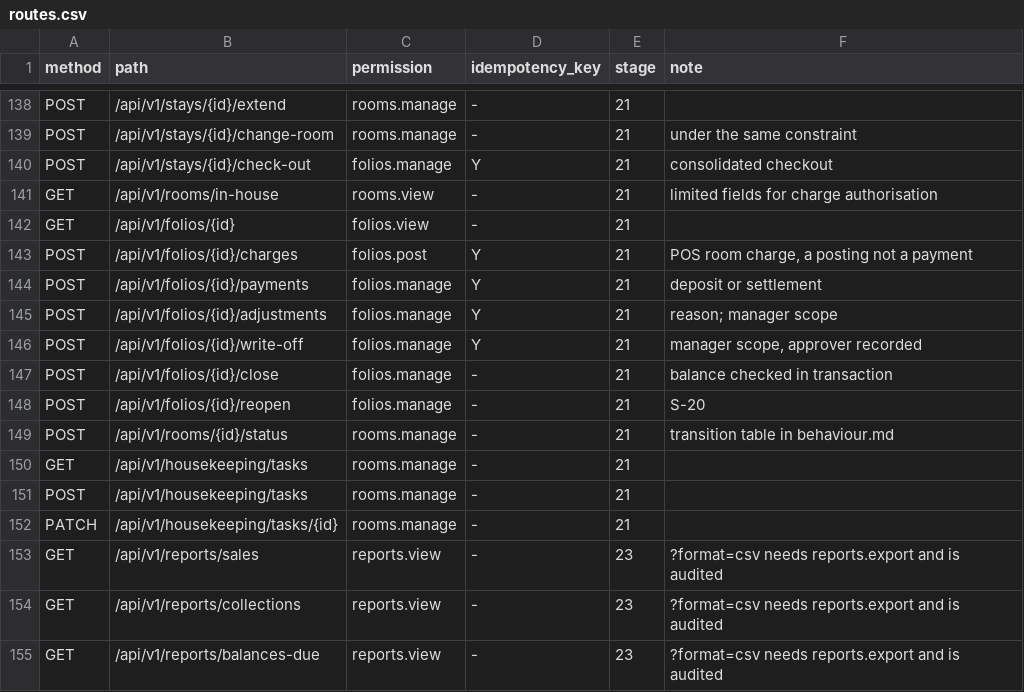
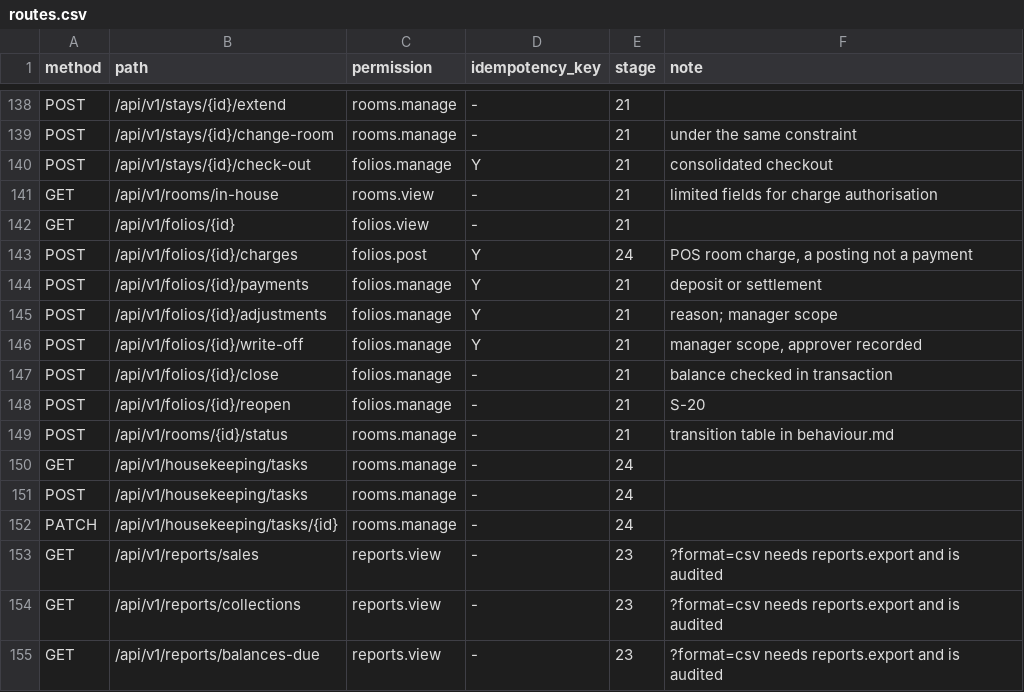
Before and after one commit to MboyaDan/zuscar_backend, a CSV file: docs/api/routes.csv, drawn as a sheet; only a part is shown, gaps mark what is left out.

```diff
--- a/docs/api/routes.csv
+++ b/docs/api/routes.csv
@@ -142,3 +142,3 @@ GET,/api/v1/rooms/in-house,rooms.view,-,21,limited fields for charge authorisati
 GET,/api/v1/folios/{id},folios.view,-,21,
-POST,/api/v1/folios/{id}/charges,folios.post,Y,21,"POS room charge, a posting not a payment"
+POST,/api/v1/folios/{id}/charges,folios.post,Y,24,"POS room charge, a posting not a payment"
 POST,/api/v1/folios/{id}/payments,folios.manage,Y,21,deposit or settlement
@@ -149,5 +149,5 @@ POST,/api/v1/folios/{id}/reopen,folios.manage,-,21,S-20
 POST,/api/v1/rooms/{id}/status,rooms.manage,-,21,transition table in behaviour.md
-GET,/api/v1/housekeeping/tasks,rooms.manage,-,21,
-POST,/api/v1/housekeeping/tasks,rooms.manage,-,21,
-PATCH,/api/v1/housekeeping/tasks/{id},rooms.manage,-,21,
+GET,/api/v1/housekeeping/tasks,rooms.manage,-,24,
+POST,/api/v1/housekeeping/tasks,rooms.manage,-,24,
+PATCH,/api/v1/housekeeping/tasks/{id},rooms.manage,-,24,
 GET,/api/v1/reports/sales,reports.view,-,23,?format=csv needs reports.export and is audited
```
Also changed, not shown: 28 other files.
